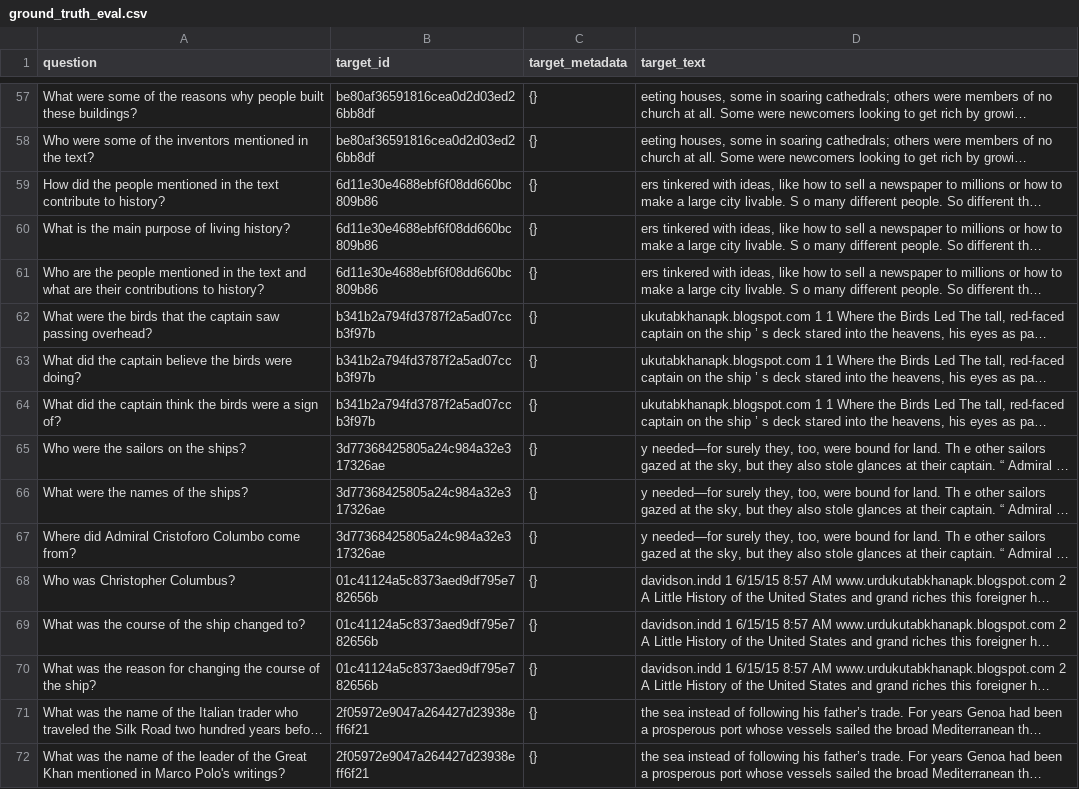
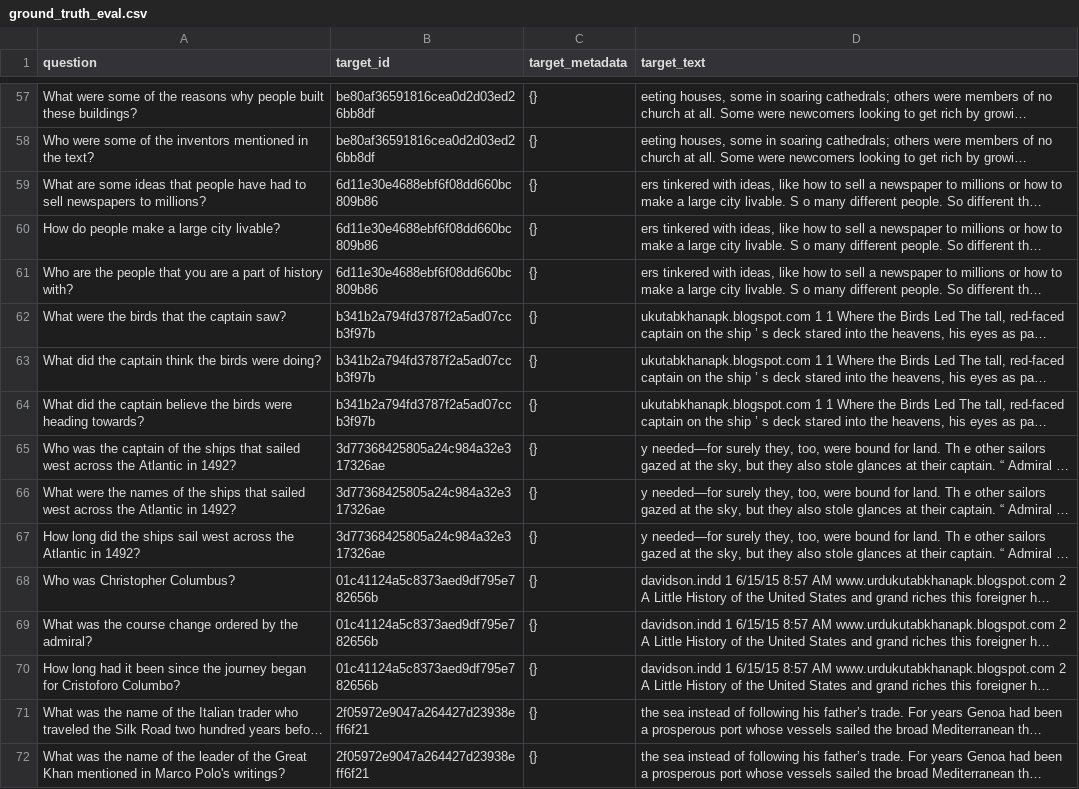
Before and after one commit to petr-akimov/llmzoomcamp-2026-petrakimov, a CSV file: data/ground_truth_eval.csv, drawn as a sheet; only a part is shown, gaps mark what is left out; long unchanged cells end in …; the diff covers the shown part only; the diff names each change by its address in the sheet, - before the commit and + after, or states it on an @@ line.

```diff
--- a/data/ground_truth_eval.csv
+++ b/data/ground_truth_eval.csv
-A59 (question): How did the people mentioned in the text contribute to history?
+A59 (question): What are some ideas that people have had to sell newspapers to millions?
-A60 (question): What is the main purpose of living history?
+A60 (question): How do people make a large city livable?
-A61 (question): …the people mentioned in the text and what are their contributions to history?
+A61 (question): …the people that you are a part of history with?
-A62 (question): …the captain saw passing overhead?
+A62 (question): …the captain saw?
-A63 (question): …the captain believe the birds…
+A63 (question): …the captain think the birds…
-A64 (question): …the captain think the birds were a sign of?
+A64 (question): …the captain believe the birds were heading towards?
-A65 (question): Who were the sailors on the ships?
+A65 (question): Who was the captain of the ships that sailed west across the Atlantic in 1492?
-A66 (question): …of the ships?
+A66 (question): …of the ships that sailed west across the Atlantic in 1492?
-A67 (question): Where did Admiral Cristoforo Columbo come from?
+A67 (question): How long did the ships sail west across the Atlantic in 1492?
-A69 (question): …the course of the ship changed to?
+A69 (question): …the course change ordered by the admiral?
-A70 (question): What was the reason for changing the course of the ship?
+A70 (question): How long had it been since the journey began for Cristoforo Columbo?
```
Also changed, not shown: 3 added rows, 3 removed rows and 72 edited cells elsewhere in this file, 19 other files.
